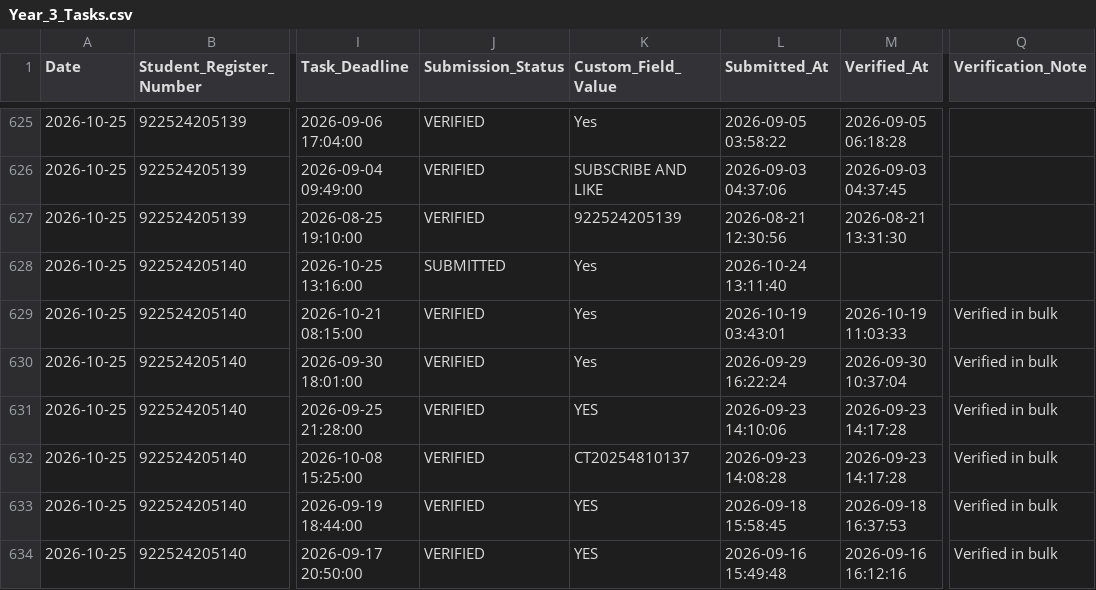
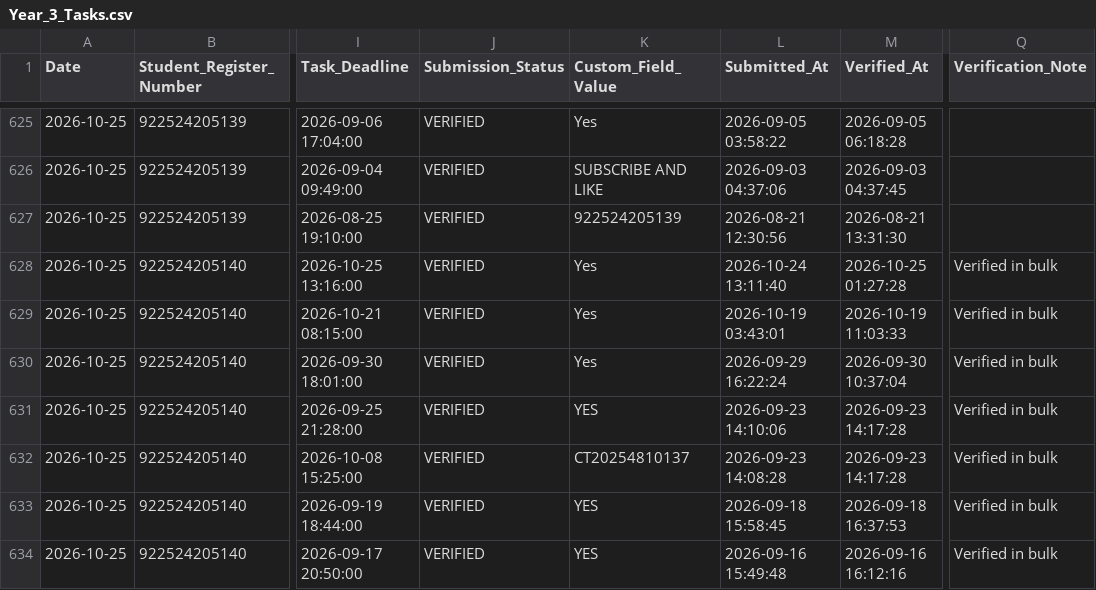
Before and after one commit to TK4743/taskmanager, a CSV file: tasks/2026-10-25/Year_3_Tasks.csv, drawn as a sheet; only a part is shown, gaps mark what is left out; the diff covers the shown part only; the diff names each change by its address in the sheet, - before the commit and + after, or states it on an @@ line.

```diff
--- a/tasks/2026-10-25/Year_3_Tasks.csv
+++ b/tasks/2026-10-25/Year_3_Tasks.csv
-J628 (Submission_Status): SUBMITTED
+J628 (Submission_Status): VERIFIED
-M628 (Verified_At): (empty)
+M628 (Verified_At): 2026-10-25 01:27:28
-Q628 (Verification_Note): (empty)
+Q628 (Verification_Note): Verified in bulk
```
Also changed, not shown: 1 added row and 5 edited cells elsewhere in this file, leetcode/2026-10-25/Section_III_IT_C.csv, leetcode/2026-10-25/Section_II_IT_B.csv, 10 other files.
